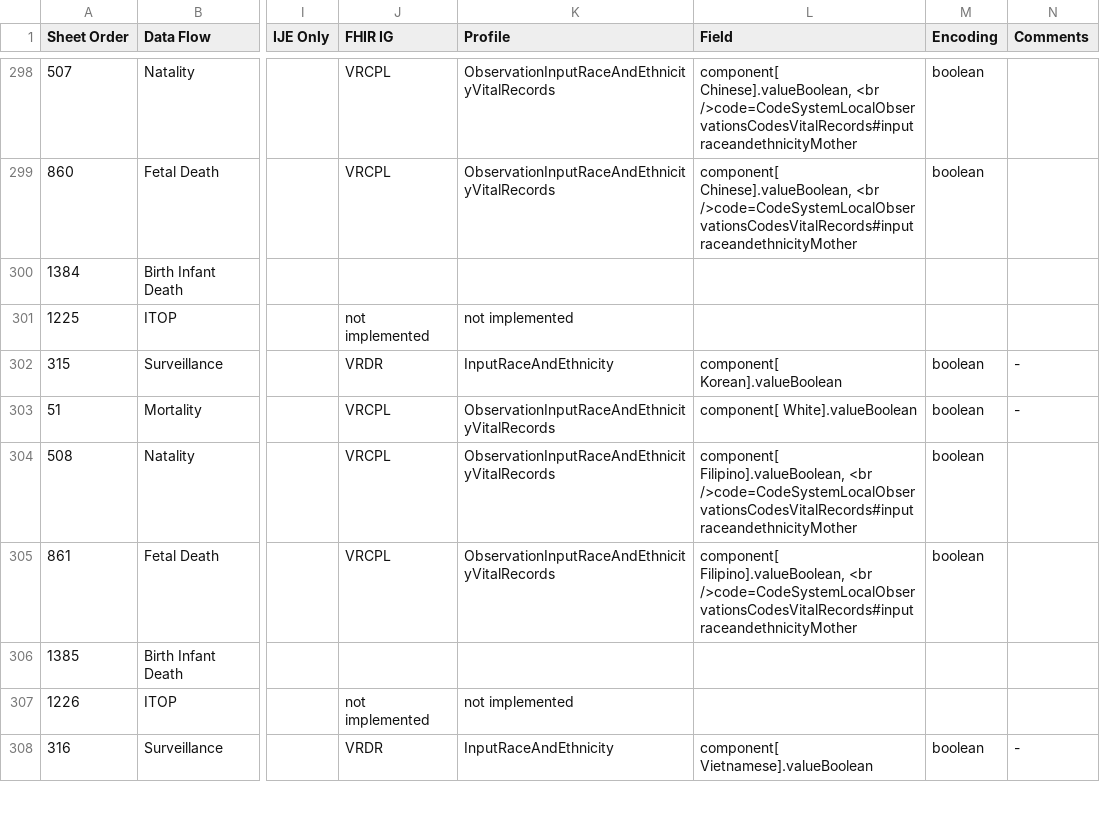
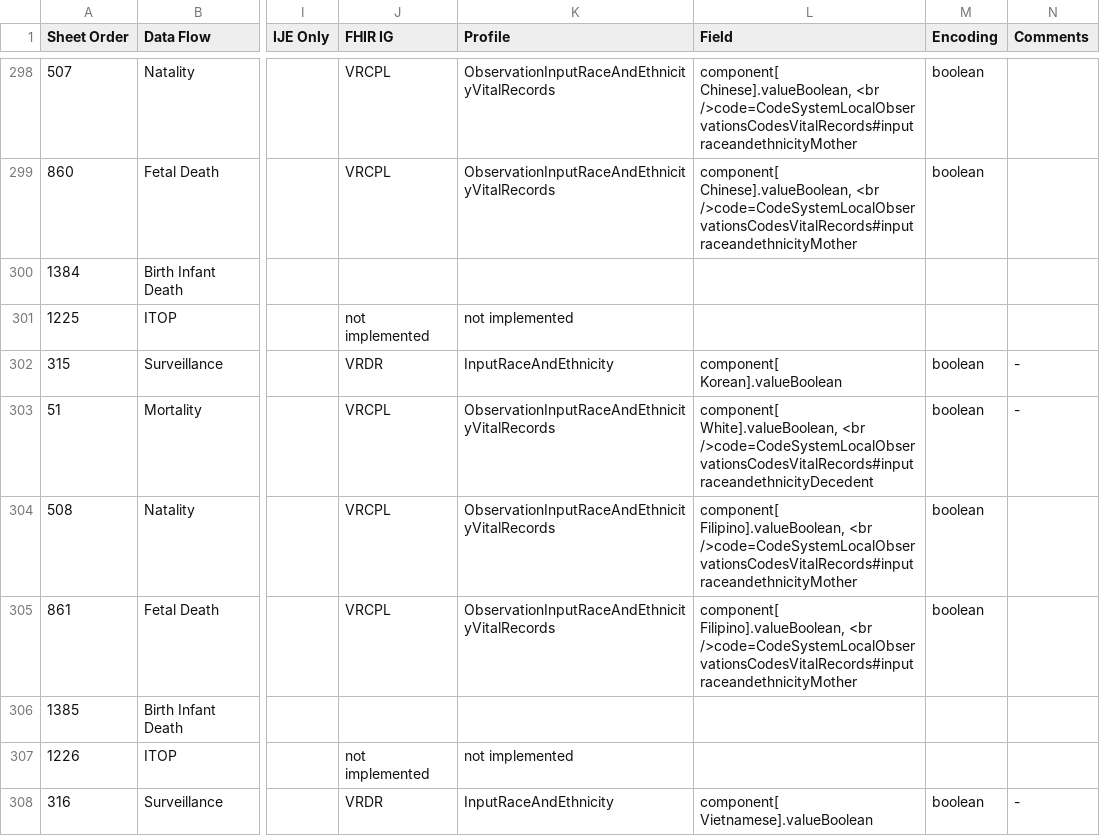
Before and after one commit to HL7/fhir-bfdr, a CSV file: input/mapping/IJE_File_Layouts_Version_2021_FHIR-2023-02-22-All-Combined.csv, drawn as a sheet; only a part is shown, gaps mark what is left out; the diff covers the shown part only; the diff names each change by its address in the sheet, - before the commit and + after, or states it on an @@ line.

```diff
--- a/input/mapping/IJE_File_Layouts_Version_2021_FHIR-2023-02-22-All-Combined.csv
+++ b/input/mapping/IJE_File_Layouts_Version_2021_FHIR-2023-02-22-All-Combined.csv
-L303 (Field): component[ White].valueBoolean
+L303 (Field): component[ White].valueBoolean, <br />code=CodeSystemLocalObservationsCodesVitalRecords#inputraceandethnicityDecedent
```
Also changed, not shown: 46 edited cells elsewhere in this file, input/mapping/BFDR_Forms_Mapping.csv, 2 other files.
